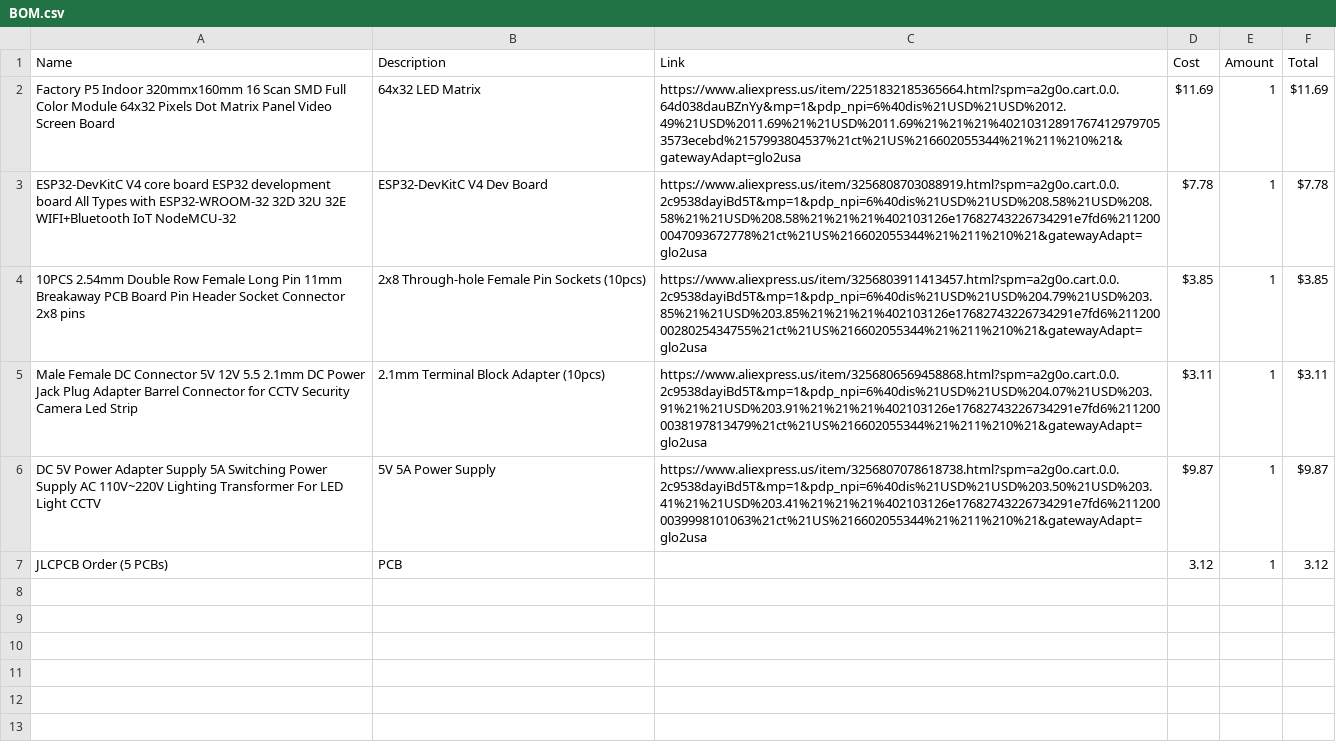
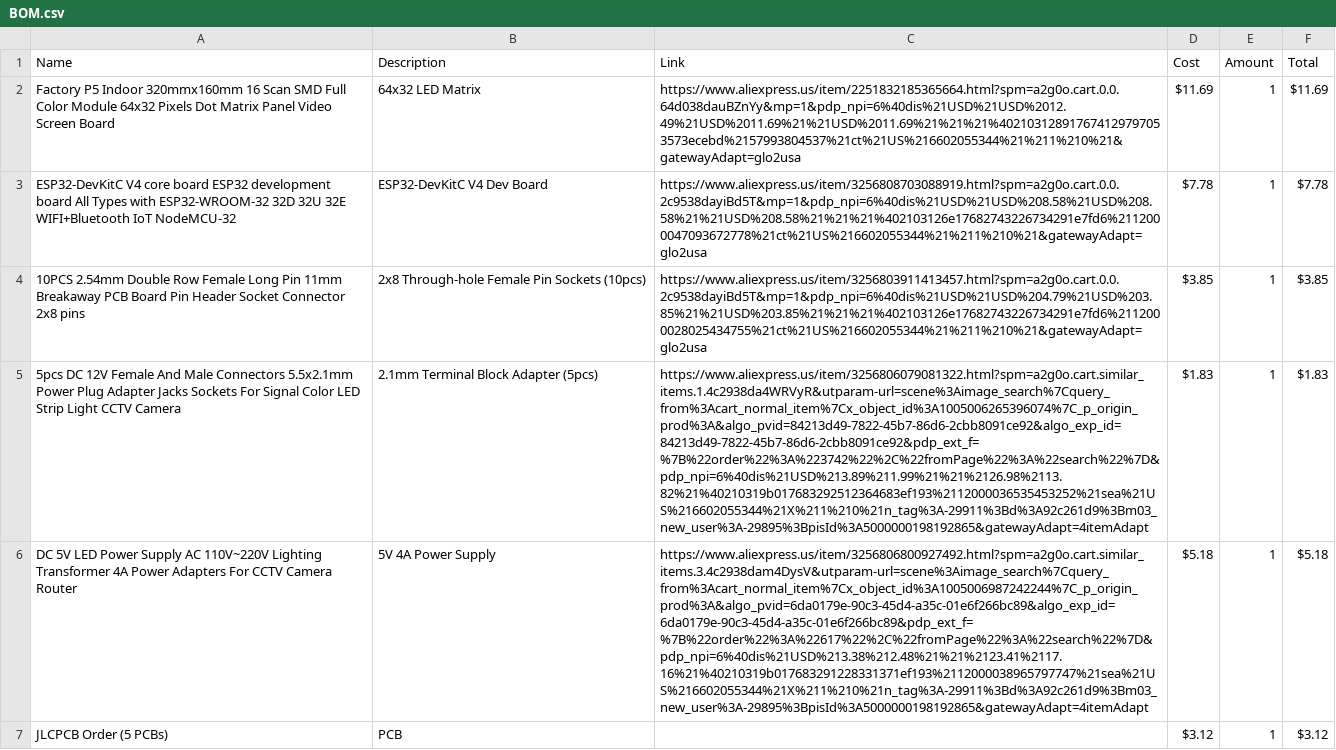
Before and after one commit to MrDiamondDog/FlightDeck, a CSV file: BOM.csv, drawn as a sheet; removed rows and columns are numbered as before the commit, all else as after; the diff names each change by its address in the sheet, - before the commit and + after, or states it on an @@ line.

```diff
--- a/BOM.csv
+++ b/BOM.csv
-row 5: Male Female DC Connector 5V 12V 5.5 2.1mm DC Power Jack Plug Adapter Barrel Connector for CCTV Security Camera Led Strip | 2.1mm Terminal Block Adapter (10pcs) | https://www.aliexpress.us/item/3256806569458868.html?spm=a2g0o.cart.0.0.2c9538dayiBd5T&mp=1&pdp_npi=6%40dis%21USD%21USD%204.07%21USD%203.91%21%21USD%203.91%21%21%21%402103126e17682743226734291e7fd6%2112000038197813479%21ct%21US%216602055344%21%211%210%21&gatewayAdapt=glo2usa | $3.11 | 1 | $3.11
-row 6: DC 5V Power Adapter Supply 5A Switching Power Supply AC 110V~220V Lighting Transformer For LED Light CCTV | 5V 5A Power Supply | https://www.aliexpress.us/item/3256807078618738.html?spm=a2g0o.cart.0.0.2c9538dayiBd5T&mp=1&pdp_npi=6%40dis%21USD%21USD%203.50%21USD%203.41%21%21USD%203.41%21%21%21%402103126e17682743226734291e7fd6%2112000039998101063%21ct%21US%216602055344%21%211%210%21&gatewayAdapt=glo2usa | $9.87 | 1 | $9.87
+row 5: 5pcs DC 12V Female And Male Connectors 5.5x2.1mm Power Plug Adapter Jacks Sockets For Signal Color LED Strip Light CCTV Camera | 2.1mm Terminal Block Adapter (5pcs) | https://www.aliexpress.us/item/3256806079081322.html?spm=a2g0o.cart.similar_items.1.4c2938da4WRVyR&utparam-url=scene%3Aimage_search%7Cquery_from%3Acart_normal_item%7Cx_object_id%3A1005006265396074%7C_p_origin_prod%3A&algo_pvid=84213d49-7822-45b7-86d6-2cbb8091ce92&algo_exp_id=84213d49-7822-45b7-86d6-2cbb8091ce92&pdp_ext_f=%7B%22order%22%3A%223742%22%2C%22fromPage%22%3A%22search%22%7D&pdp_npi=6%40dis%21USD%213.89%211.99%21%21%2126.98%2113.82%21%40210319b017683292512364683ef193%2112000036535453252%21sea%21US%216602055344%21X%211%210%21n_tag%3A-29911%3Bd%3A92c261d9%3Bm03_new_user%3A-29895%3BpisId%3A5000000198192865&gatewayAdapt=4itemAdapt | $1.83 | 1 | $1.83
+row 6: DC 5V LED Power Supply AC 110V~220V Lighting Transformer 4A Power Adapters For CCTV Camera Router | 5V 4A Power Supply | https://www.aliexpress.us/item/3256806800927492.html?spm=a2g0o.cart.similar_items.3.4c2938dam4DysV&utparam-url=scene%3Aimage_search%7Cquery_from%3Acart_normal_item%7Cx_object_id%3A1005006987242244%7C_p_origin_prod%3A&algo_pvid=6da0179e-90c3-45d4-a35c-01e6f266bc89&algo_exp_id=6da0179e-90c3-45d4-a35c-01e6f266bc89&pdp_ext_f=%7B%22order%22%3A%22617%22%2C%22fromPage%22%3A%22search%22%7D&pdp_npi=6%40dis%21USD%213.38%212.48%21%21%2123.41%2117.16%21%40210319b017683291228331371ef193%2112000038965797747%21sea%21US%216602055344%21X%211%210%21n_tag%3A-29911%3Bd%3A92c261d9%3Bm03_new_user%3A-29895%3BpisId%3A5000000198192865&gatewayAdapt=4itemAdapt | $5.18 | 1 | $5.18
-D7 (Cost): 3.12
+D7 (Cost): $3.12
-F7 (Total): 3.12
+F7 (Total): $3.12
```
Also changed, not shown: 1 other file.
